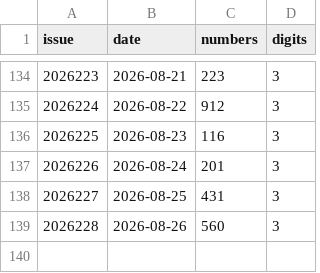
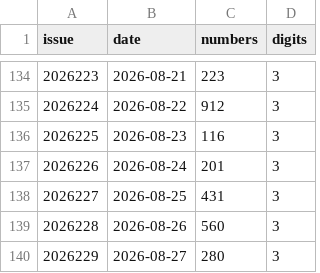
Before and after one commit to wzt0609/lottery-ai-top3, a CSV file: data/pls.csv, drawn as a sheet; only a part is shown, gaps mark what is left out; the diff names each change by its address in the sheet, - before the commit and + after, or states it on an @@ line.

```diff
--- a/data/pls.csv
+++ b/data/pls.csv
+row 140: 2026229 | 2026-08-27 | 280 | 3
```
Also changed, not shown: data/fc3d.csv, data/plw.csv, 7 other files.
